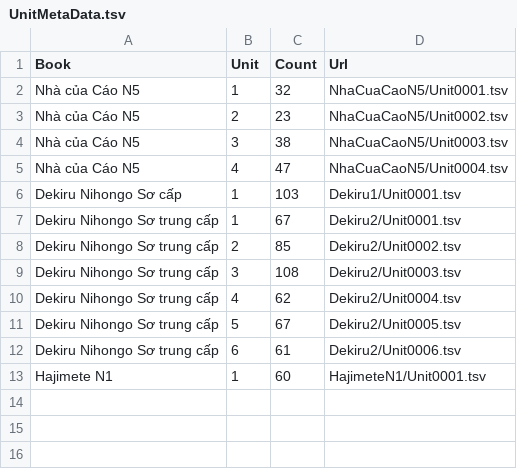
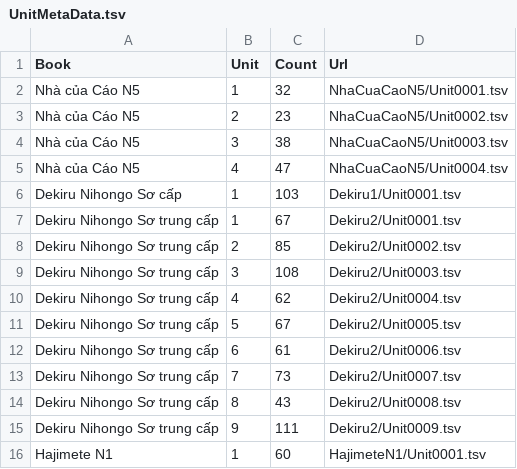
Before and after one commit to Nha-cua-Cao/JP-learning-tools, a TSV file: BlazeCard/UnitMetaData.tsv, drawn as a sheet.

Commit message:
BlazeCard: Unit 7 8 9

```diff
--- a/BlazeCard/UnitMetaData.tsv
+++ b/BlazeCard/UnitMetaData.tsv
@@ -12,2 +12,5 @@ Dekiru Nihongo Sơ trung cấp	5	67	Dekiru2/Unit0005.tsv
 Dekiru Nihongo Sơ trung cấp	6	61	Dekiru2/Unit0006.tsv
+Dekiru Nihongo Sơ trung cấp	7	73	Dekiru2/Unit0007.tsv
+Dekiru Nihongo Sơ trung cấp	8	43	Dekiru2/Unit0008.tsv
+Dekiru Nihongo Sơ trung cấp	9	111	Dekiru2/Unit0009.tsv
 Hajimete N1	1	60	HajimeteN1/Unit0001.tsv
```
Also changed, not shown: 3 other files.
